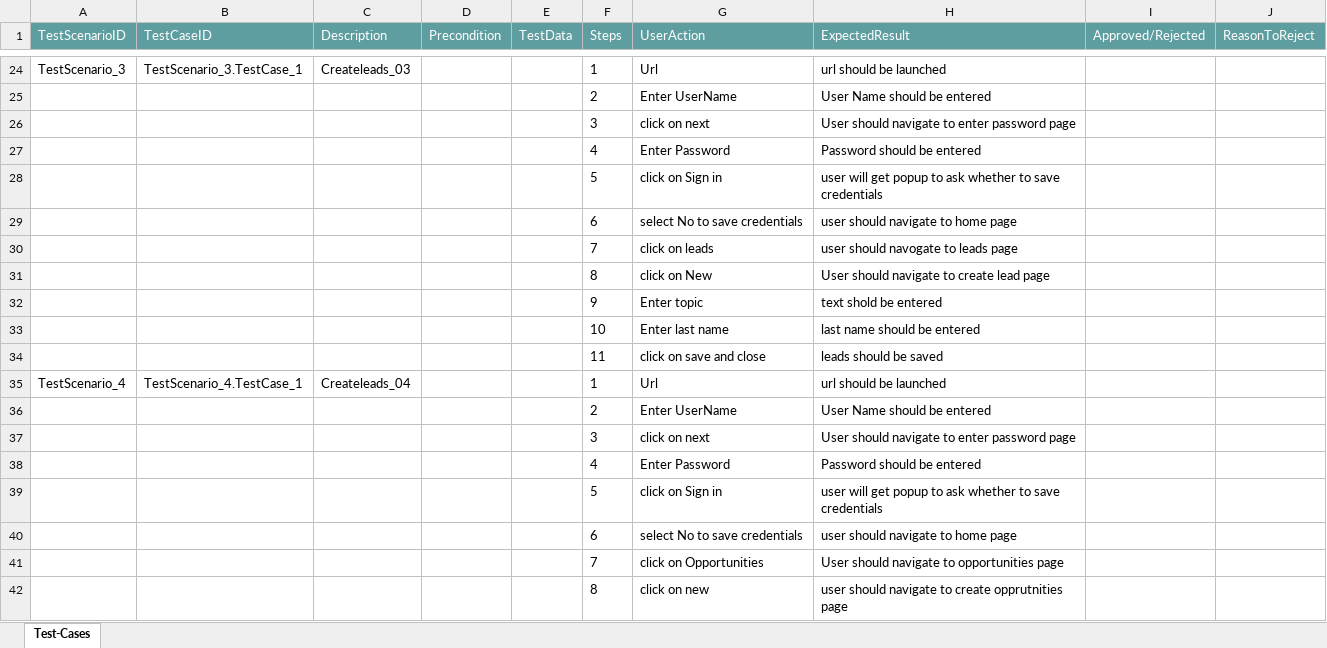
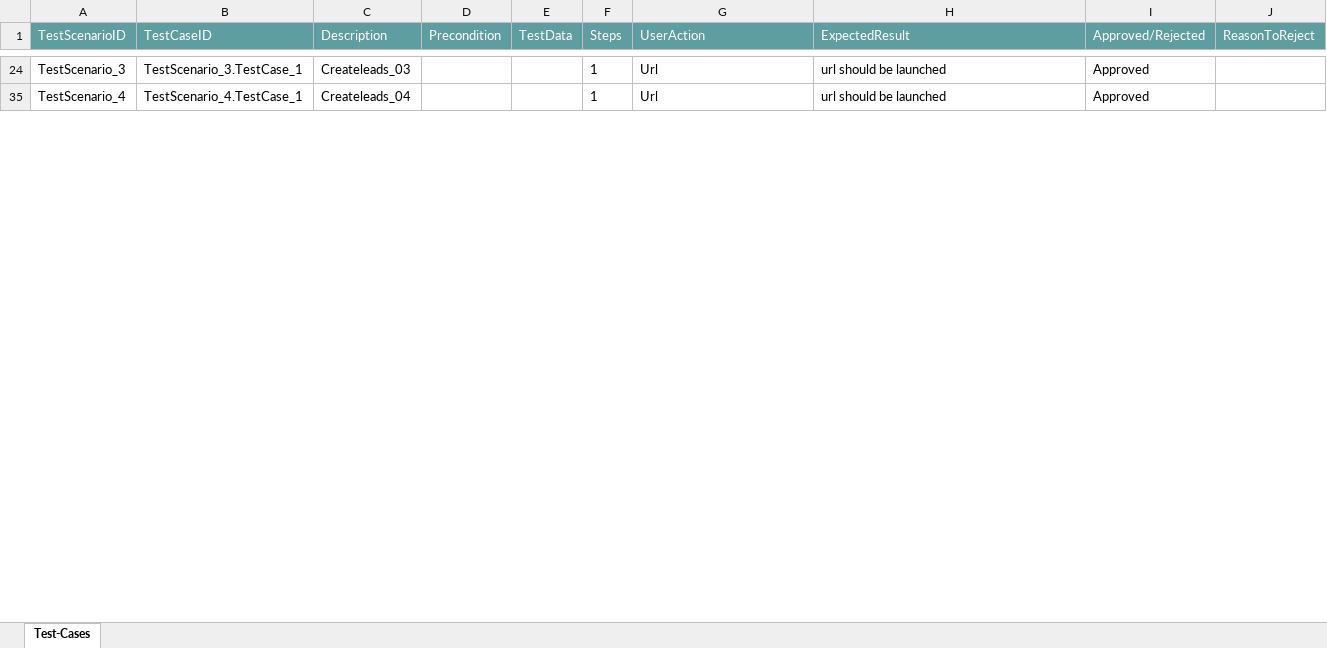
Before and after one commit to ShaikMohamedIrfan/TSKill, an Excel workbook: TS_Kill_Pk_1.4.xlsx, sheet Test-Cases, drawn as a sheet; only a part is shown, gaps mark what is left out; values as stored, in another font and other column widths than the file's, no borders; table styles not drawn; the diff covers the shown part only; the diff names each change by its address in the sheet, - before the commit and + after, or states it on an @@ line.

```diff
--- a/TS_Kill_Pk_1.4.xlsx (sheet Test-Cases)
+++ b/TS_Kill_Pk_1.4.xlsx (sheet Test-Cases)
-I24 (Approved/Rejected): (empty)
+I24 (Approved/Rejected): Approved
@@ row 25 hidden:  |  |  |  |  | 2 | Enter UserName | User Name should be entered @@
@@ row 26 hidden:  |  |  |  |  | 3 | click on next | User should navigate to enter password page @@
@@ row 27 hidden:  |  |  |  |  | 4 | Enter Password | Password should be entered @@
@@ row 28 hidden:  |  |  |  |  | 5 | click on Sign in | user will get popup to ask whether to save credentials @@
@@ row 29 hidden:  |  |  |  |  | 6 | select No to save credentials | user should navigate to home page @@
@@ row 30 hidden:  |  |  |  |  | 7 | click on leads | user should navogate to leads page @@
@@ row 31 hidden:  |  |  |  |  | 8 | click on New | User should navigate to create lead page @@
@@ row 32 hidden:  |  |  |  |  | 9 | Enter topic | text shold be entered @@
@@ row 33 hidden:  |  |  |  |  | 10 | Enter last name | last name should be entered @@
@@ row 34 hidden:  |  |  |  |  | 11 | click on save and close | leads should be saved @@
-I35 (Approved/Rejected): (empty)
+I35 (Approved/Rejected): Approved
@@ row 36 hidden:  |  |  |  |  | 2 | Enter UserName | User Name should be entered @@
@@ row 37 hidden:  |  |  |  |  | 3 | click on next | User should navigate to enter password page @@
@@ row 38 hidden:  |  |  |  |  | 4 | Enter Password | Password should be entered @@
@@ row 39 hidden:  |  |  |  |  | 5 | click on Sign in | user will get popup to ask whether to save credentials @@
@@ row 40 hidden:  |  |  |  |  | 6 | select No to save credentials | user should navigate to home page @@
@@ row 41 hidden:  |  |  |  |  | 7 | click on Opportunities | User should navigate to opportunities page @@
@@ row 42 hidden:  |  |  |  |  | 8 | click on new | user should navigate to create opprutnities page @@
```
Also changed, not shown: 66 hidden or unhidden rows and 6 edited cells elsewhere in this sheet.
